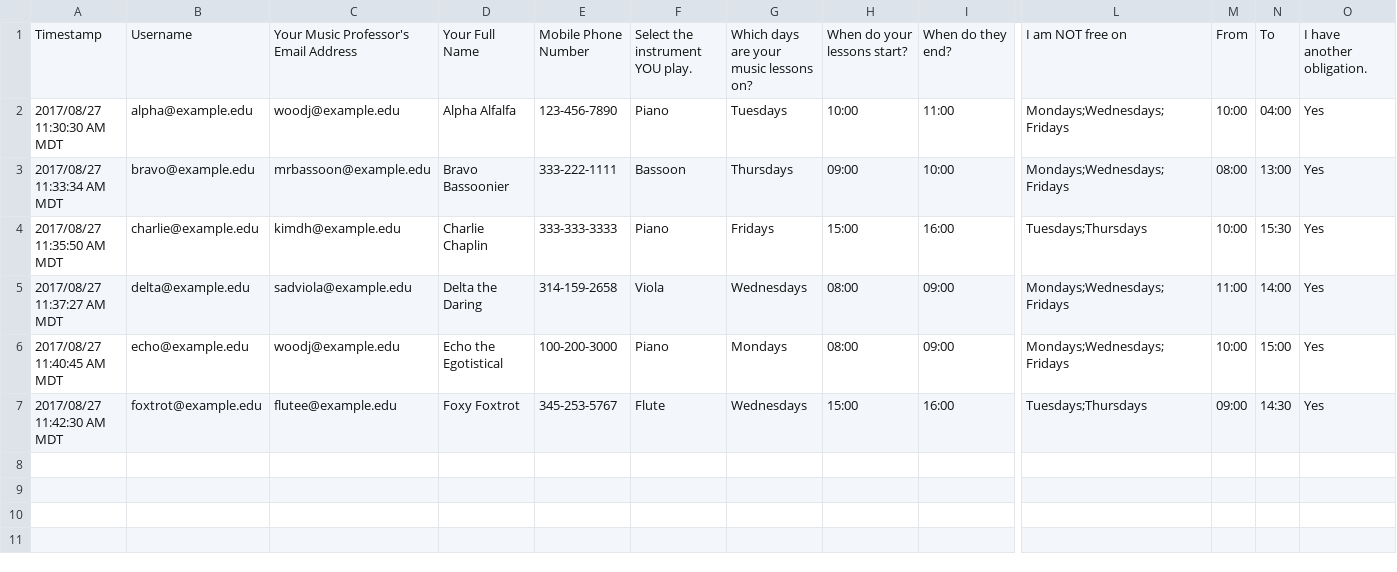
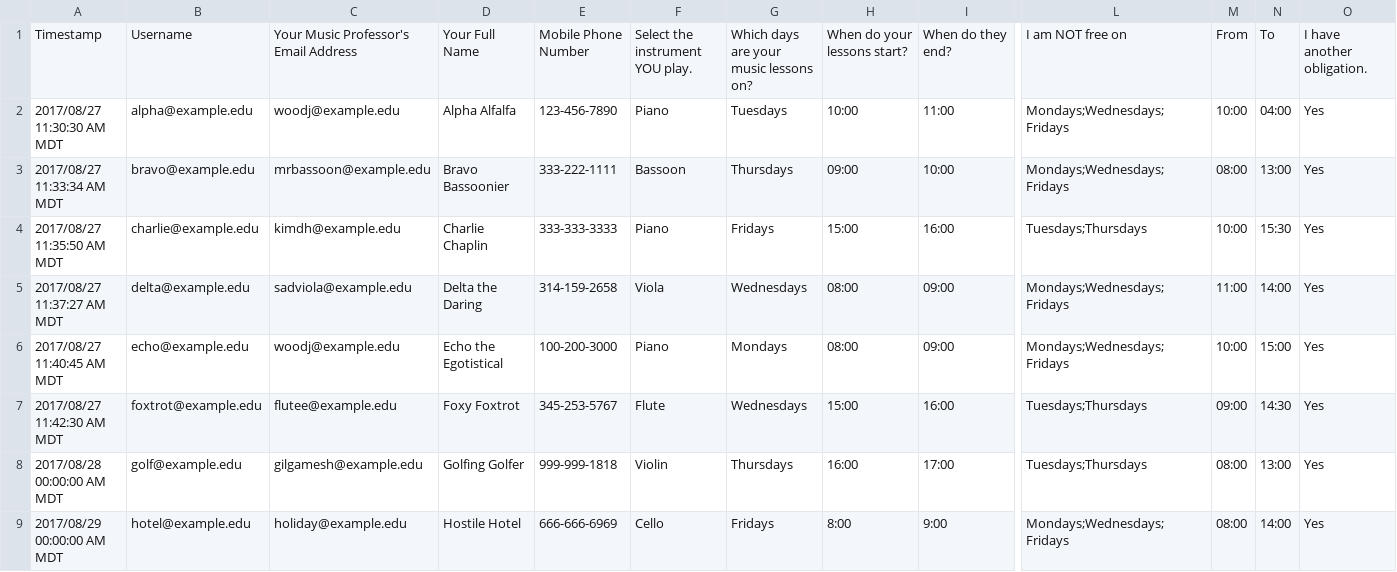
Before and after one commit to kirklange/accompaniment-pairer, a CSV file: resrc/test_eight.csv (was resrc/six_folk.csv), drawn as a sheet; only a part is shown, gaps mark what is left out; rows hold the shown columns only; the diff names each change by its address in the sheet, - before the commit and + after, or states it on an @@ line.

```diff
--- a/resrc/six_folk.csv
+++ b/resrc/test_eight.csv
+row 8: 2017/08/28 00:00:00 AM MDT | golf@example.edu | gilgamesh@example.edu | Golfing Golfer | 999-999-1818 | Violin | Thursdays | 16:00 | 17:00 | Tuesdays;Thursdays | 08:00 | 13:00 | Yes
+row 9: 2017/08/29 00:00:00 AM MDT | hotel@example.edu | holiday@example.edu | Hostile Hotel | 666-666-6969 | Cello | Fridays | 8:00 | 9:00 | Mondays;Wednesdays;Fridays | 08:00 | 14:00 | Yes
```
Also changed, not shown: 3 other files.
